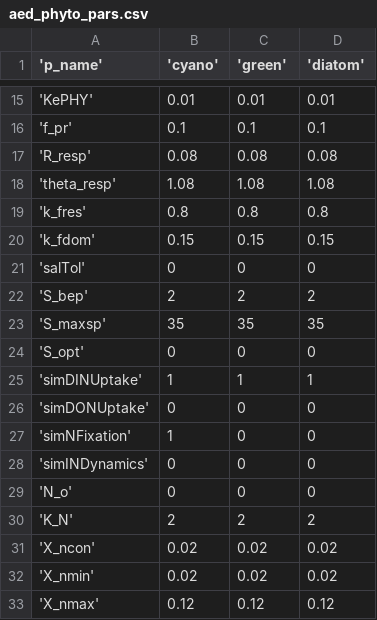
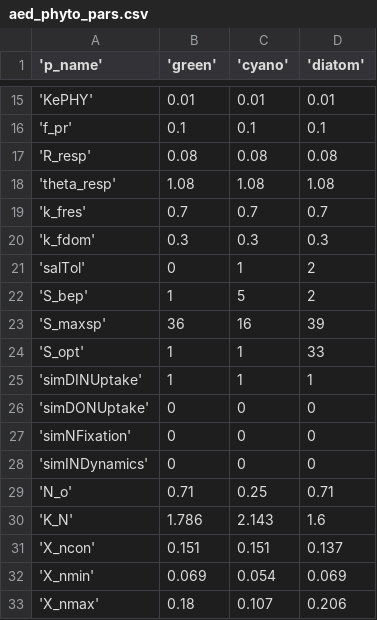
Before and after one commit to FLARE-forecast/SWAN-CANNING-forecast-code, a CSV file: configuration/glm_aed_flare_v3/aed_phyto_pars.csv, drawn as a sheet; only a part is shown, gaps mark what is left out; the diff covers the shown part only.

```diff
--- a/configuration/glm_aed_flare_v3/aed_phyto_pars.csv
+++ b/configuration/glm_aed_flare_v3/aed_phyto_pars.csv
@@ -1 +1 @@
-'p_name','cyano', 'green','diatom'
+'p_name','green', 'cyano','diatom'
@@ -18,16 +18,16 @@
 'theta_resp',1.08,1.08,1.08
-'k_fres',0.8,0.8,0.8
-'k_fdom',0.15,0.15,0.15
-'salTol',0,0,0
-'S_bep',2,2,2
-'S_maxsp',35,35,35
-'S_opt',0,0,0
+'k_fres',0.7,0.7,0.7
+'k_fdom',0.3,0.3,0.3
+'salTol',0,1,2
+'S_bep',1,5,2
+'S_maxsp',36,16,39
+'S_opt',1,1,33
 'simDINUptake',1,1,1
 'simDONUptake',0,0,0
-'simNFixation',1,0,0
+'simNFixation',0,0,0
 'simINDynamics',0,0,0
-'N_o',0,0,0
-'K_N',2,2,2
-'X_ncon',0.02,0.02,0.02
-'X_nmin',0.02,0.02,0.02
-'X_nmax',0.12,0.12,0.12
+'N_o',0.71,0.25,0.71
+'K_N',1.786,2.143,1.6
+'X_ncon',0.151,0.151,0.137
+'X_nmin',0.069,0.054,0.069
+'X_nmax',0.18,0.107,0.206
```
Also changed, not shown: 31 edited cells elsewhere in this file, 7 other files.
